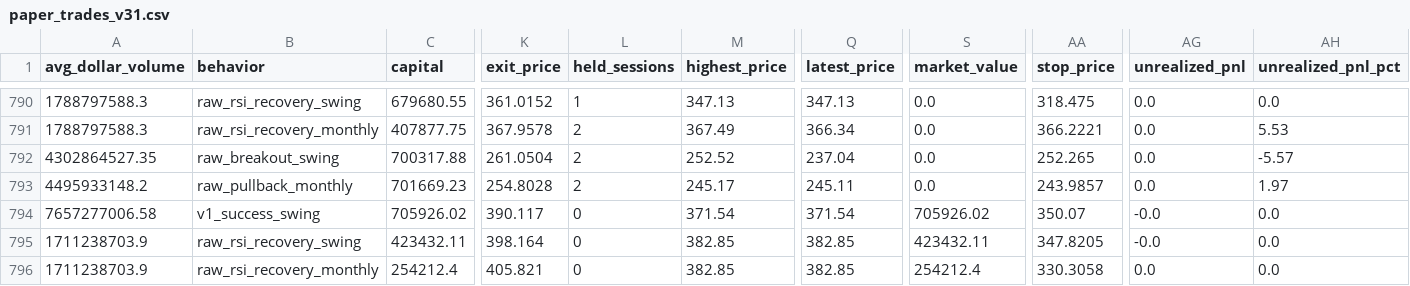
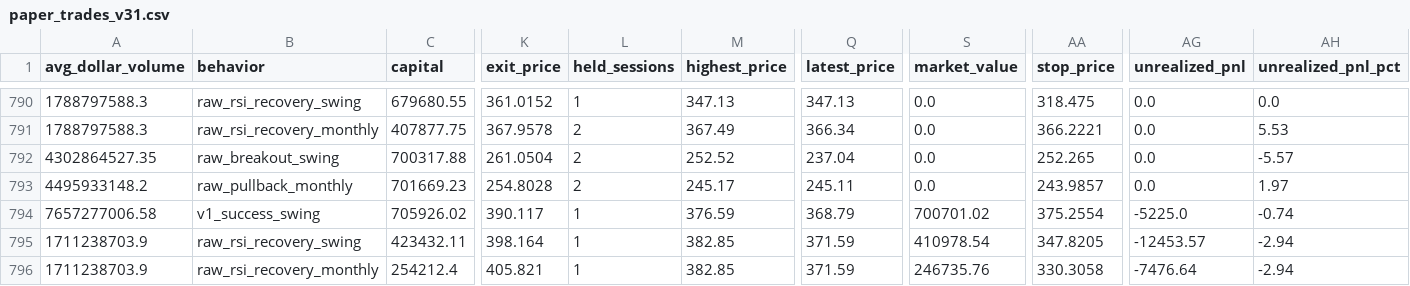
Before and after one commit to Anasmohm/strategy-testing-v2, a CSV file: reports/paper_trades_v31.csv, drawn as a sheet; only a part is shown, gaps mark what is left out; the diff names each change by its address in the sheet, - before the commit and + after, or states it on an @@ line.

```diff
--- a/reports/paper_trades_v31.csv
+++ b/reports/paper_trades_v31.csv
-L794:L796 (held_sessions): 0
+L794:L796 (held_sessions): 1
-M794 (highest_price): 371.54
+M794 (highest_price): 376.59
-Q794 (latest_price): 371.54
+Q794 (latest_price): 368.79
-S794 (market_value): 705926.02
+S794 (market_value): 700701.02
-AA794 (stop_price): 350.07
+AA794 (stop_price): 375.2554
-AG794 (unrealized_pnl): -0.0
+AG794 (unrealized_pnl): -5225.0
-AH794 (unrealized_pnl_pct): 0.0
+AH794 (unrealized_pnl_pct): -0.74
-Q795:Q796 (latest_price): 382.85
+Q795:Q796 (latest_price): 371.59
-S795 (market_value): 423432.11
+S795 (market_value): 410978.54
-AG795 (unrealized_pnl): -0.0
+AG795 (unrealized_pnl): -12453.57
-AH795:AH796 (unrealized_pnl_pct): 0.0
+AH795:AH796 (unrealized_pnl_pct): -2.94
-S796 (market_value): 254212.4
+S796 (market_value): 246735.76
-AG796 (unrealized_pnl): 0.0
+AG796 (unrealized_pnl): -7476.64
```
Also changed, not shown: reports/paper_equity_curve_v31.csv, reports/portfolio_equity_curve.csv, 16 other files.
